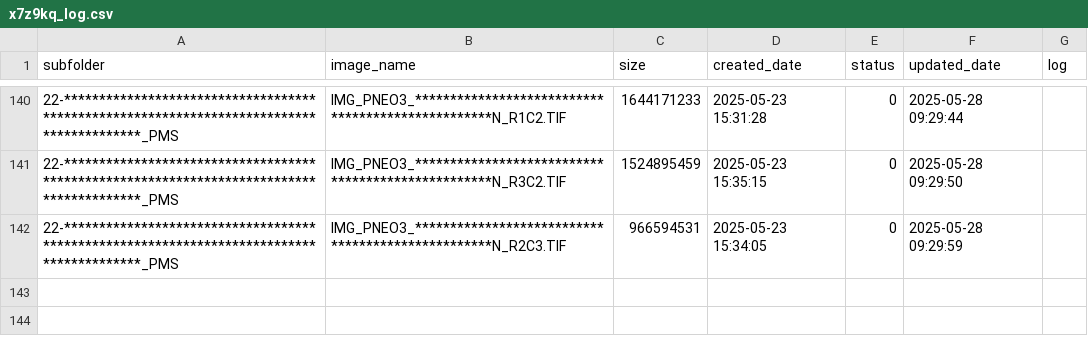
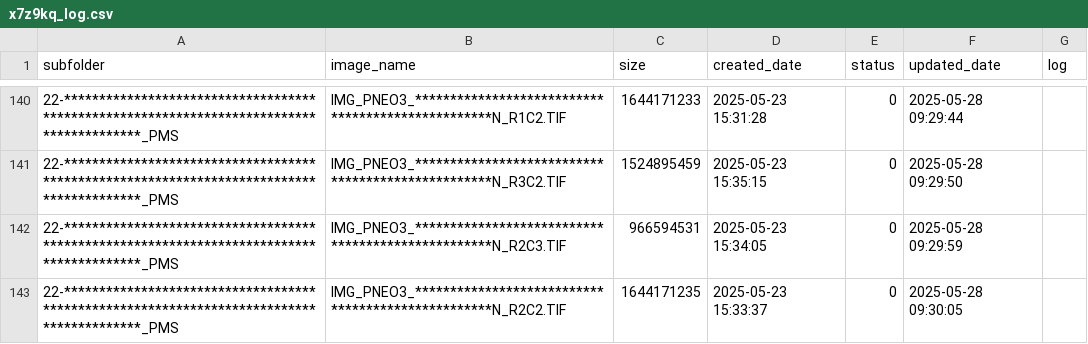
Before and after one commit to smart2cloud/x7z9kq_log, a CSV file: x7z9kq_log/x7z9kq_log.csv, drawn as a sheet; only a part is shown, gaps mark what is left out.

Commit message:
Update x7z9kq_log/x7z9kq_log.csv - 2025-05-28 09:30:07

```diff
--- a/x7z9kq_log/x7z9kq_log.csv
+++ b/x7z9kq_log/x7z9kq_log.csv
@@ -142 +142,2 @@ subfolder,image_name,size,created_date,status,updated_date,log
 22-*****************************************************************************************_PMS,IMG_PNEO3_**************************************************N_R2C3.TIF,966594531,2025-05-23 15:34:05,0,2025-05-28 09:29:59,
+22-*****************************************************************************************_PMS,IMG_PNEO3_**************************************************N_R2C2.TIF,1644171235,2025-05-23 15:33:37,0,2025-05-28 09:30:05,
```
